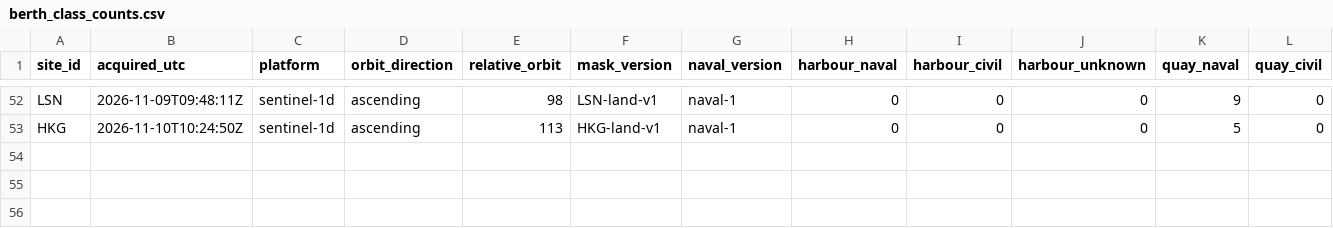
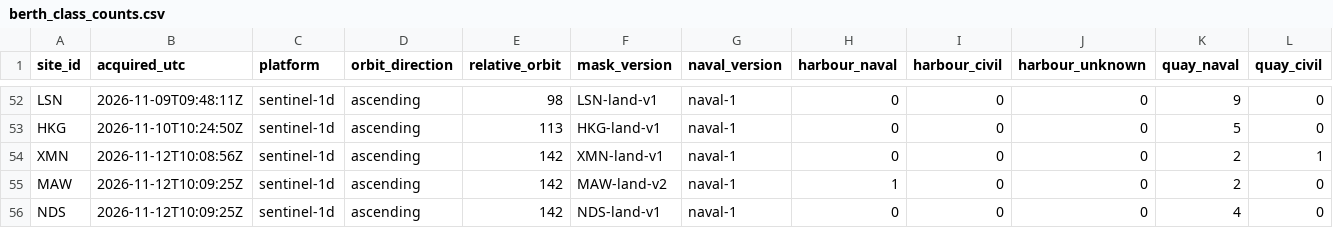
Before and after one commit to 2wrr6c7mmj-jpg/observatory-data, a CSV file: docs/data/sat/berth_class_counts.csv, drawn as a sheet; only a part is shown, gaps mark what is left out; rows hold the shown columns only; the diff names each change by its address in the sheet, - before the commit and + after, or states it on an @@ line.

```diff
--- a/docs/data/sat/berth_class_counts.csv
+++ b/docs/data/sat/berth_class_counts.csv
+row 54: XMN | 2026-11-12T10:08:56Z | sentinel-1d | ascending | 142 | XMN-land-v1 | naval-1 | 0 | 0 | 0 | 2 | 1
+row 55: MAW | 2026-11-12T10:09:25Z | sentinel-1d | ascending | 142 | MAW-land-v2 | naval-1 | 1 | 0 | 0 | 2 | 0
+row 56: NDS | 2026-11-12T10:09:25Z | sentinel-1d | ascending | 142 | NDS-land-v1 | naval-1 | 0 | 0 | 0 | 4 | 0
```
Also changed, not shown: docs/data/sat/quay_counts.csv, docs/data/sat/quay_est2/NDS.csv, 50 other files.
